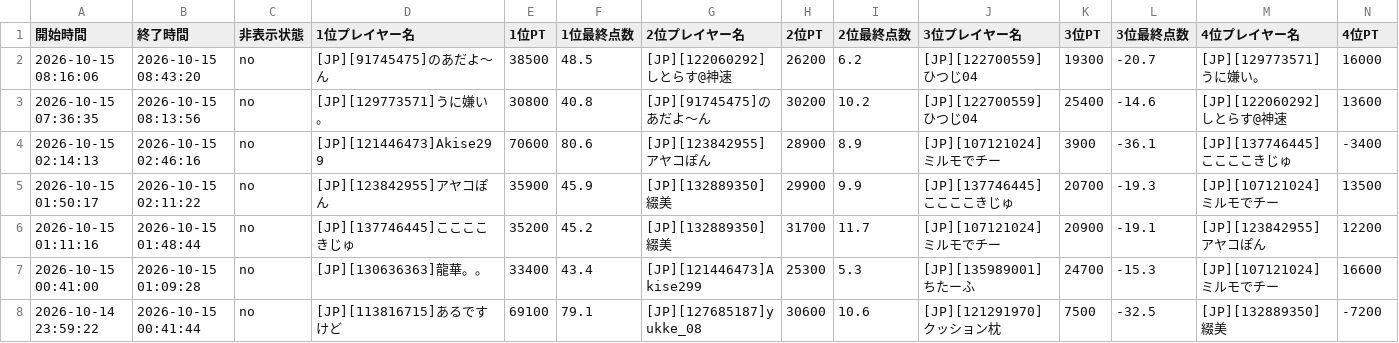
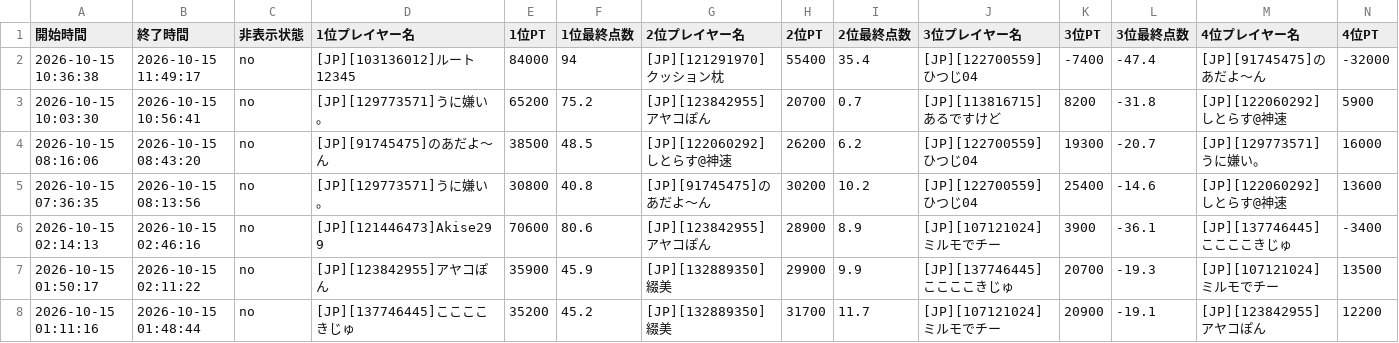
Before and after one commit to monoqlo-league/monoqlo-data, a CSV file: 202610.csv, drawn as a sheet; only a part is shown; the shorter side is filled out with more unchanged rows; rows hold the shown columns only; the diff names each change by its address in the sheet, - before the commit and + after, or states it on an @@ line.

```diff
--- a/202610.csv
+++ b/202610.csv
+row 2: 2026-10-15 10:36:38 | 2026-10-15 11:49:17 | no | [JP][103136012]ルート12345 | 84000 | 94 | [JP][121291970]クッション枕 | 55400 | 35.4 | [JP][122700559]ひつじ04 | -7400 | -47.4 | [JP][91745475]のあだよ〜ん | -32000
+row 3: 2026-10-15 10:03:30 | 2026-10-15 10:56:41 | no | [JP][129773571]うに嫌い。 | 65200 | 75.2 | [JP][123842955]アヤコぽん | 20700 | 0.7 | [JP][113816715]あるですけど | 8200 | -31.8 | [JP][122060292]しとらす@神速 | 5900
```
